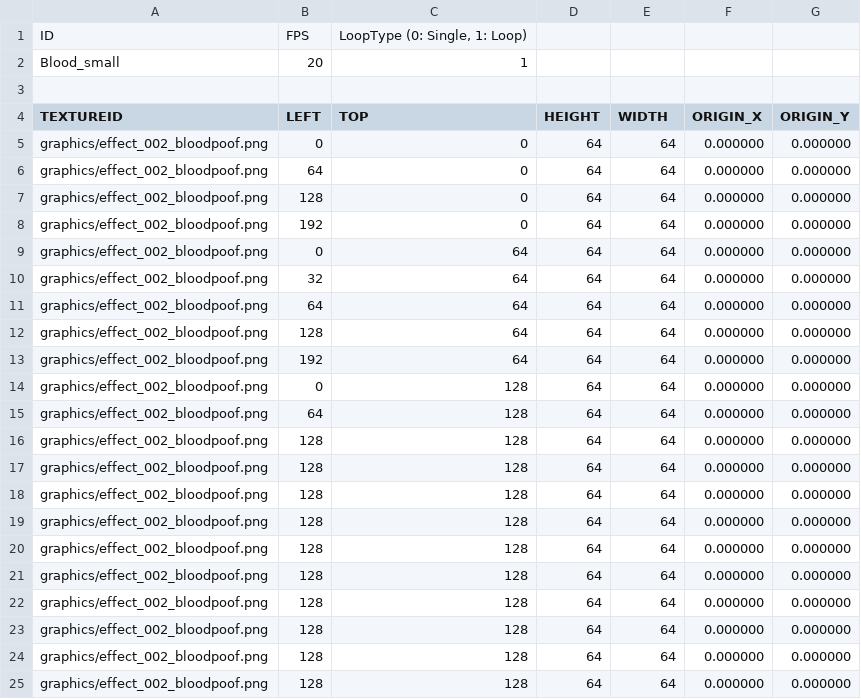
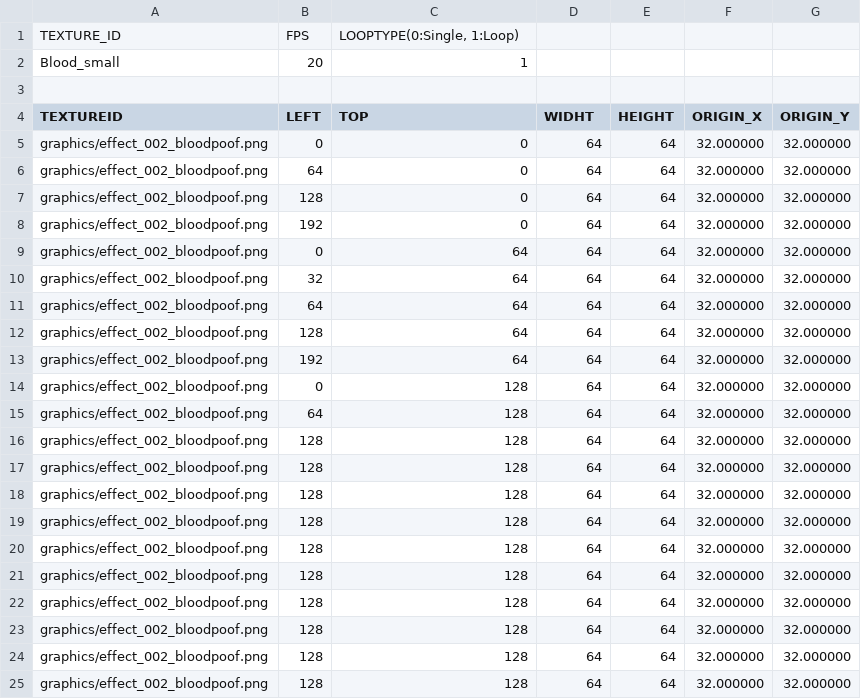
Before and after one commit to jeonglee22/sfml-issac, a CSV file: sfml-project-bin/animations/blood_small.csv, drawn as a sheet; removed rows and columns are numbered as before the commit, all else as after; the diff names each change by its address in the sheet, - before the commit and + after, or states it on an @@ line.

Commit message:
change animation origin

```diff
--- a/sfml-project-bin/animations/blood_small.csv
+++ b/sfml-project-bin/animations/blood_small.csv
-row 1: ID | FPS | LoopType (0: Single, 1: Loop)
+row 1: TEXTURE_ID | FPS | LOOPTYPE(0:Single, 1:Loop)
-D4: HEIGHT
+D4: WIDHT
-E4: WIDTH
+E4: HEIGHT
-F5:F25 (ORIGIN_X): 0.000000
+F5:F25 (ORIGIN_X): 32.000000
-G5:G25 (ORIGIN_Y): 0.000000
+G5:G25 (ORIGIN_Y): 32.000000
```
Also changed, not shown: sfml-project-bin/animations/body_front.csv, sfml-project-bin/animations/body_side.csv, 24 other files.
